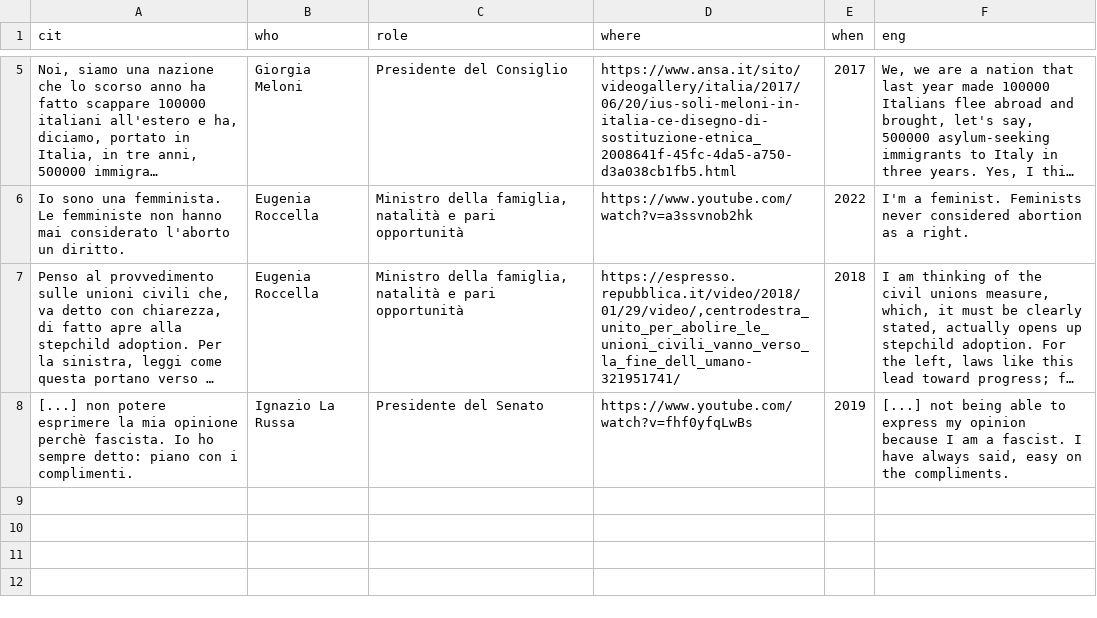
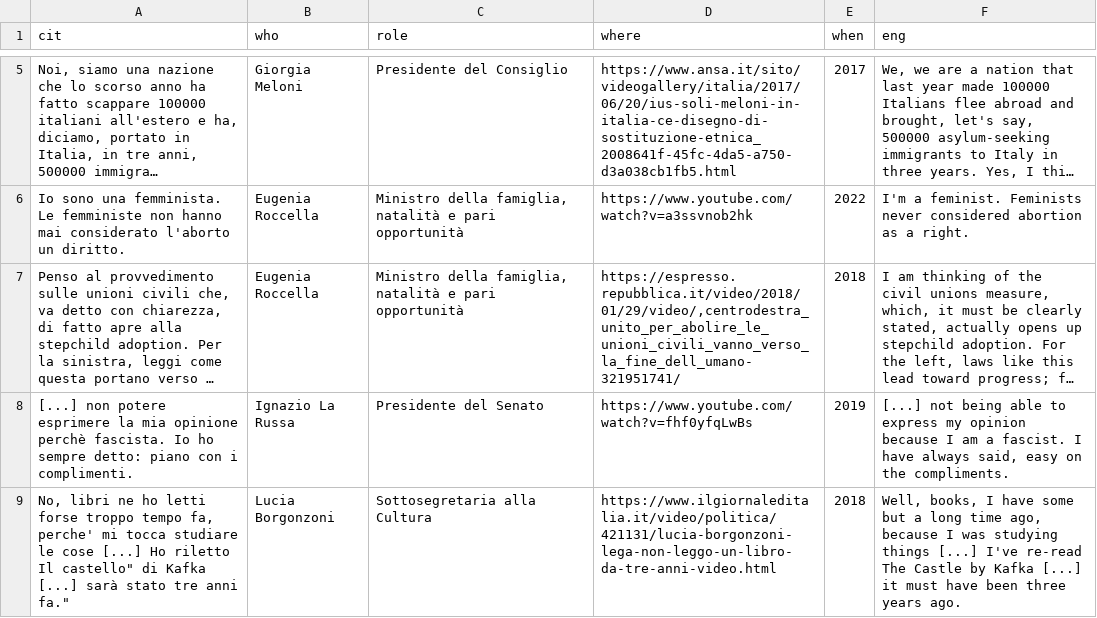
Before and after one commit to g8a9/questovirgolettatoesiste, a CSV file: data.csv, drawn as a sheet; only a part is shown, gaps mark what is left out; long unchanged cells end in ….

Commit message:
add quote

```diff
--- a/data.csv
+++ b/data.csv
@@ -8 +8,2 @@ cit,who,role,where,when,eng
 "[...] non potere esprimere la mia opinione perchè fascista. Io ho sempre detto: piano con i complimenti.",Ignazio La Russa,Presidente del Senato,"https://www.youtube.com/watch?v=fhf0yfqLwBs",2019,"[...] not being able to express my opinion because I am a fascist. I have always said, easy on the compliments."
+"No, libri ne ho letti forse troppo tempo fa, perche' mi tocca studiare le cose [...] Ho riletto "Il castello" di Kafka [...] sarà stato tre anni fa.",Lucia Borgonzoni,Sottosegretaria alla Cultura,"https://www.ilgiornaleditalia.it/video/politica/421131/lucia-borgonzoni-lega-non-leggo-un-libro-da-tre-anni-video.html",2018,"Well, books, I have some but a long time ago, because I was studying things [...] I've re-read The Castle by Kafka [...] it must have been three years ago."
```
